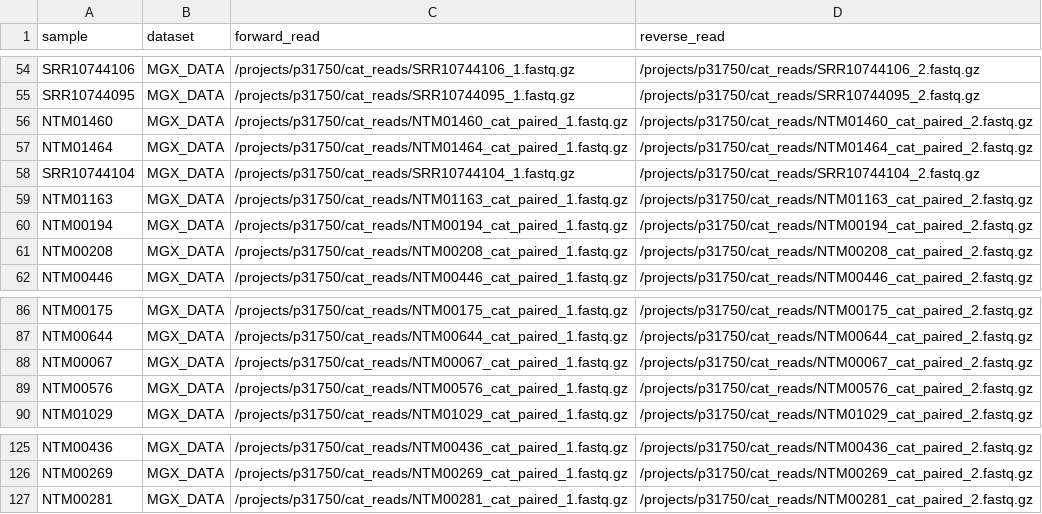
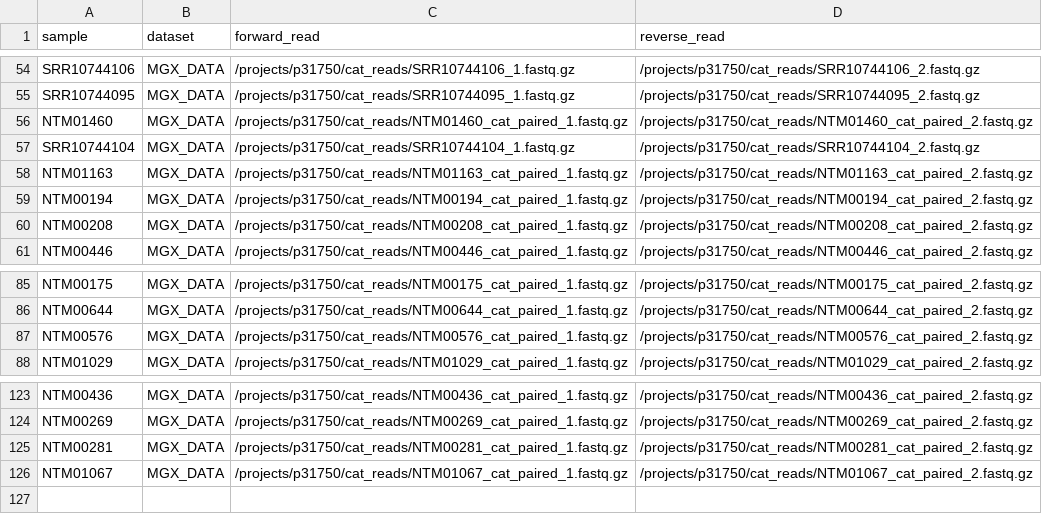
Before and after one commit to jtsumner/mlm, a TSV file: config/sample_sheet.tsv, drawn as a sheet; only a part is shown, gaps mark what is left out; removed rows and columns are numbered as before the commit, all else as after; the diff names each change by its address in the sheet, - before the commit and + after, or states it on an @@ line.

```diff
--- a/config/sample_sheet.tsv
+++ b/config/sample_sheet.tsv
-row 57: NTM01464 | MGX_DATA | /projects/p31750/cat_reads/NTM01464_cat_paired_1.fastq.gz | /projects/p31750/cat_reads/NTM01464_cat_paired_2.fastq.gz
-row 88: NTM00067 | MGX_DATA | /projects/p31750/cat_reads/NTM00067_cat_paired_1.fastq.gz | /projects/p31750/cat_reads/NTM00067_cat_paired_2.fastq.gz
+row 126: NTM01067 | MGX_DATA | /projects/p31750/cat_reads/NTM01067_cat_paired_1.fastq.gz | /projects/p31750/cat_reads/NTM01067_cat_paired_2.fastq.gz
```
Also changed, not shown: 2 other files.
